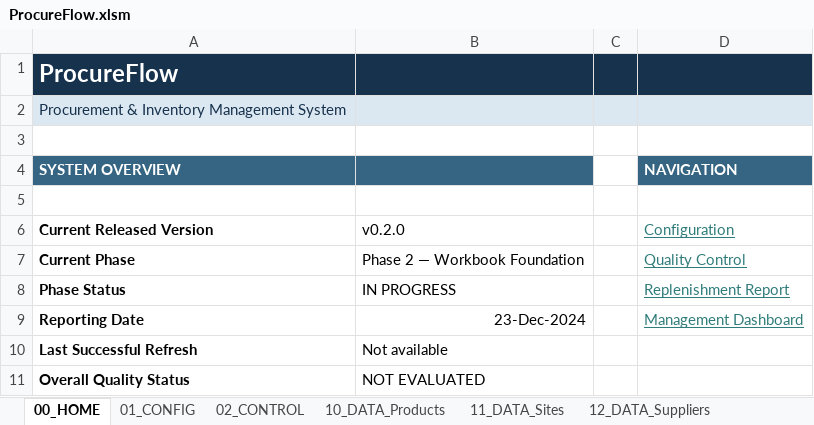
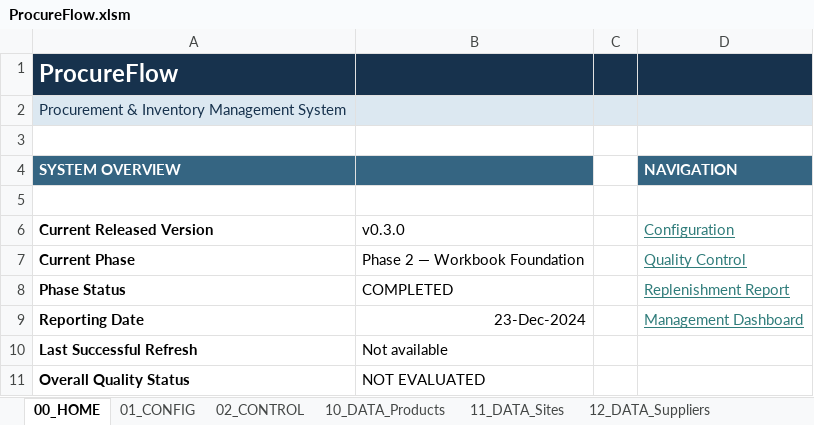
Before and after one commit to angel-wm/ProcureFlow, an Excel workbook: workbook/ProcureFlow.xlsm, sheet 00_HOME, drawn as a sheet; values as stored, in another font and other column widths than the file's, no borders; the diff names each change by its address in the sheet, - before the commit and + after, or states it on an @@ line.

Commit message:
phase(02): complete workbook foundation

```diff
--- a/workbook/ProcureFlow.xlsm (sheet 00_HOME)
+++ b/workbook/ProcureFlow.xlsm (sheet 00_HOME)
-B6: v0.2.0
+B6: v0.3.0
-B8: IN PROGRESS
+B8: COMPLETED
```
Also changed, not shown: 8 other files.
